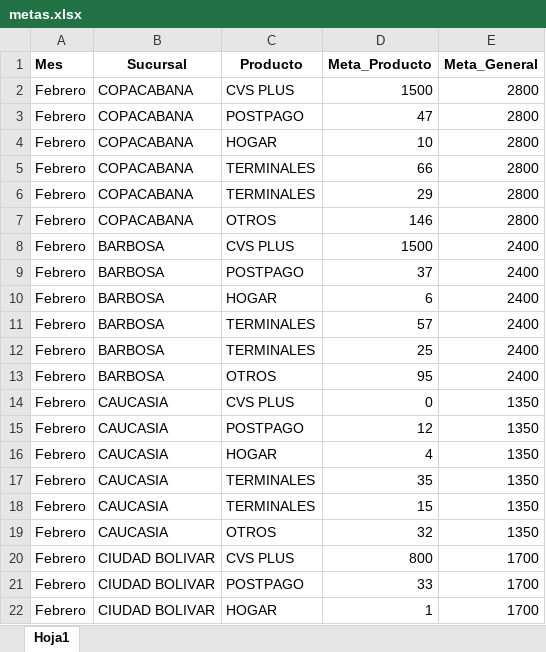
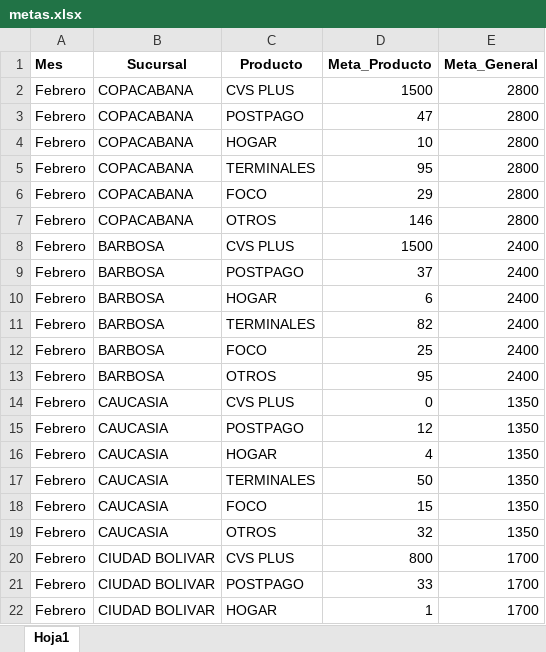
Before and after one commit to Paolam1903/CierreCVS2026, an Excel workbook: data/metas.xlsx, sheet Hoja1, drawn as a sheet; only a part is shown; values as stored, in another font and other column widths than the file's, no borders; the diff covers the shown part only; the diff names each change by its address in the sheet, - before the commit and + after, or states it on an @@ line.

```diff
--- a/data/metas.xlsx (sheet Hoja1)
+++ b/data/metas.xlsx (sheet Hoja1)
-D5 (Meta_Producto): 66
+D5 (Meta_Producto): 95
-C6 (Producto): TERMINALES
+C6 (Producto): FOCO
-D11 (Meta_Producto): 57
+D11 (Meta_Producto): 82
-C12 (Producto): TERMINALES
+C12 (Producto): FOCO
-D17 (Meta_Producto): 35
+D17 (Meta_Producto): 50
-C18 (Producto): TERMINALES
+C18 (Producto): FOCO
```
Also changed, not shown: 42 edited cells elsewhere in this sheet, data/historico_comisiones.xlsx, data/liquidacion_final.xlsx.
